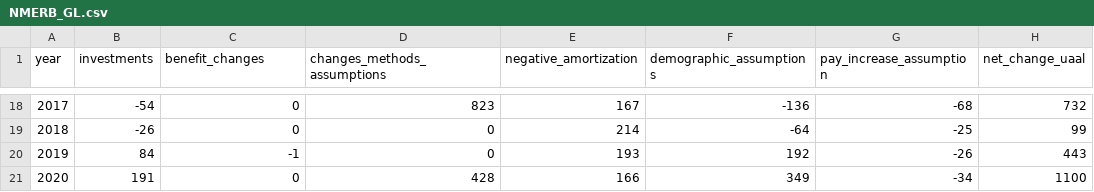
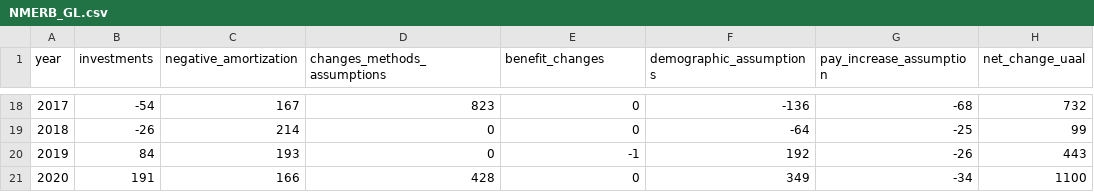
Before and after one commit to ReasonFoundation/databaseR, a CSV file: apps/NMERB_GL.csv, drawn as a sheet; only a part is shown, gaps mark what is left out; the diff covers the shown part only.

```diff
--- a/apps/NMERB_GL.csv
+++ b/apps/NMERB_GL.csv
@@ -1 +1 @@
-year,investments,benefit_changes,changes_methods_assumptions,negative_amortization,demographic_assumptions,pay_increase_assumption,net_change_uaal
+year,investments,negative_amortization,changes_methods_assumptions,benefit_changes,demographic_assumptions,pay_increase_assumption,net_change_uaal
@@ -18,4 +18,4 @@
-2017,-54,0,823,167,-136,-68,732
-2018,-26,0,0,214,-64,-25,99
-2019,84,-1,0,193,192,-26,443
-2020,191,0,428,166,349,-34,1100
+2017,-54,167,823,0,-136,-68,732
+2018,-26,214,0,0,-64,-25,99
+2019,84,193,0,-1,192,-26,443
+2020,191,166,428,0,349,-34,1100
```
Also changed, not shown: 32 edited cells elsewhere in this file.
